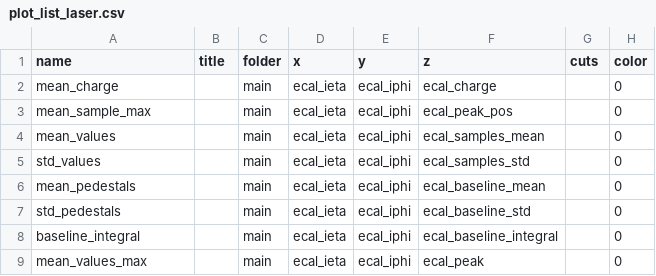
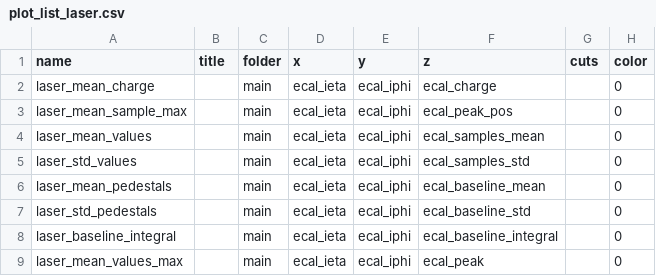
Before and after one commit to faiella1920289-create/ECAL_TB2025, a CSV file: plotlists/plot_list_laser.csv, drawn as a sheet; only a part is shown; the diff names each change by its address in the sheet, - before the commit and + after, or states it on an @@ line.

Commit message:
added bcp plots and laser+beam opt

```diff
--- a/plotlists/plot_list_laser.csv
+++ b/plotlists/plot_list_laser.csv
-A2 (name): mean_charge
+A2 (name): laser_mean_charge
-A3 (name): mean_sample_max
+A3 (name): laser_mean_sample_max
-A4 (name): mean_values
+A4 (name): laser_mean_values
-A5 (name): std_values
+A5 (name): laser_std_values
-A6 (name): mean_pedestals
+A6 (name): laser_mean_pedestals
-A7 (name): std_pedestals
+A7 (name): laser_std_pedestals
-A8 (name): baseline_integral
+A8 (name): laser_baseline_integral
-A9 (name): mean_values_max
+A9 (name): laser_mean_values_max
```
Also changed, not shown: 1 other file.
